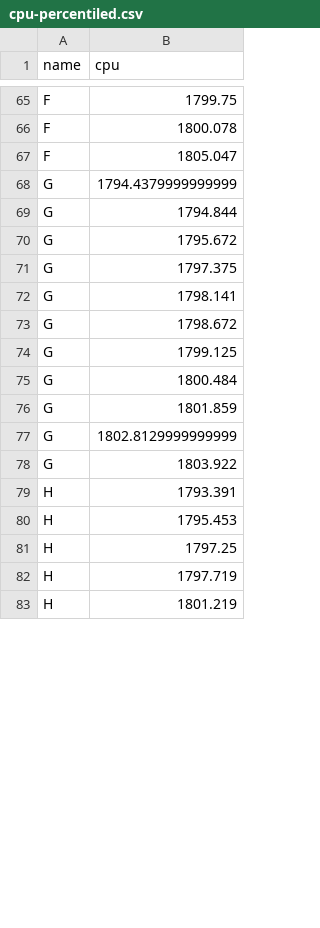
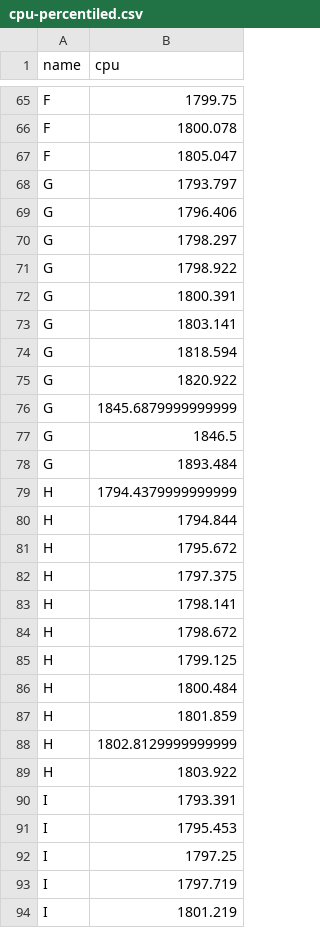
Before and after one commit to iharh/prj, a CSV file: py/fxchart/data/cpu-percentiled.csv, drawn as a sheet; only a part is shown, gaps mark what is left out; the diff covers the shown part only.

```diff
--- a/py/fxchart/data/cpu-percentiled.csv
+++ b/py/fxchart/data/cpu-percentiled.csv
@@ -67,17 +67,28 @@ F,1800.078
 F,1805.047
-G,1794.4379999999999
-G,1794.844
-G,1795.672
-G,1797.375
-G,1798.141
-G,1798.672
-G,1799.125
-G,1800.484
-G,1801.859
-G,1802.8129999999999
-G,1803.922
-H,1793.391
-H,1795.453
-H,1797.25
-H,1797.719
-H,1801.219
+G,1793.797
+G,1796.406
+G,1798.297
+G,1798.922
+G,1800.391
+G,1803.141
+G,1818.594
+G,1820.922
+G,1845.6879999999999
+G,1846.5
+G,1893.484
+H,1794.4379999999999
+H,1794.844
+H,1795.672
+H,1797.375
+H,1798.141
+H,1798.672
+H,1799.125
+H,1800.484
+H,1801.859
+H,1802.8129999999999
+H,1803.922
+I,1793.391
+I,1795.453
+I,1797.25
+I,1797.719
+I,1801.219
```
Also changed, not shown: 17 edited cells elsewhere in this file, gra/kts/data/g0.csv, gra/kts/data/h0.csv, 10 other files.
